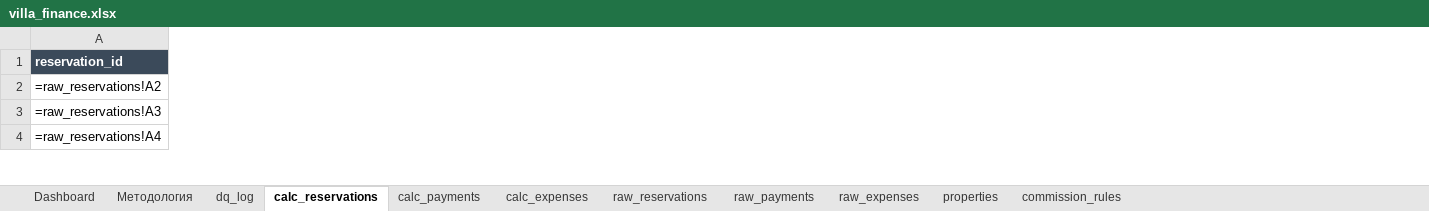
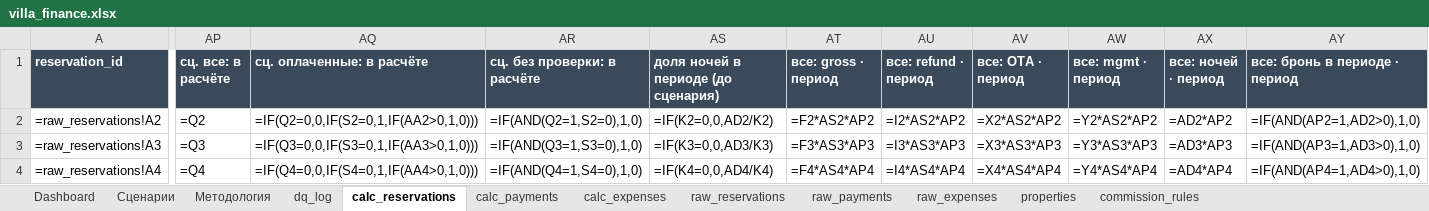
Before and after one commit to funkynick/villa-portfolio-dashboard, an Excel workbook: villa_finance.xlsx, sheet calc_reservations, drawn as a sheet; only a part is shown, gaps mark what is left out; values as stored, in another font and other column widths than the file's, no borders; formulas without a stored value are shown as written; conditional formats not drawn; the diff covers the shown part only; the diff names each change by its address in the sheet, - before the commit and + after, or states it on an @@ line.

```diff
--- a/villa_finance.xlsx (sheet calc_reservations)
+++ b/villa_finance.xlsx (sheet calc_reservations)
+sheet tab: Сценарии
+column AP (сц. все: в расчёте), rows 2-4: =Q2 | =Q3 | =Q4
+column AQ (сц. оплаченные: в расчёте), rows 2-4: =IF(Q2=0,0,IF(S2=0,1,IF(AA2>0,1,0))) | =IF(Q3=0,0,IF(S3=0,1,IF(AA3>0,1,0))) | =IF(Q4=0,0,IF(S4=0,1,IF(AA4>0,1,0)))
+column AR (сц. без проверки: в расчёте), rows 2-4: =IF(AND(Q2=1,S2=0),1,0) | =IF(AND(Q3=1,S3=0),1,0) | =IF(AND(Q4=1,S4=0),1,0)
+column AS, rows 1-4: доля ночей в периоде (до сценария) | =IF(K2=0,0,AD2/K2) | =IF(K3=0,0,AD3/K3) | =IF(K4=0,0,AD4/K4)
+column AT (все: gross · период), rows 2-4: =F2*AS2*AP2 | =F3*AS3*AP3 | =F4*AS4*AP4
+column AU (все: refund · период), rows 2-4: =I2*AS2*AP2 | =I3*AS3*AP3 | =I4*AS4*AP4
+column AV (все: OTA · период), rows 2-4: =X2*AS2*AP2 | =X3*AS3*AP3 | =X4*AS4*AP4
+column AW (все: mgmt · период), rows 2-4: =Y2*AS2*AP2 | =Y3*AS3*AP3 | =Y4*AS4*AP4
+column AX (все: ночей · период), rows 2-4: =AD2*AP2 | =AD3*AP3 | =AD4*AP4
+column AY (все: бронь в периоде · период), rows 2-4: =IF(AND(AP2=1,AD2>0),1,0) | =IF(AND(AP3=1,AD3>0),1,0) | =IF(AND(AP4=1,AD4>0),1,0)
```
Also changed, not shown: 14 added columns and 302 edited cells elsewhere in this sheet, sheet dq_log, sheet Методология, sheet Dashboard, charts or pictures, 2 other files.
